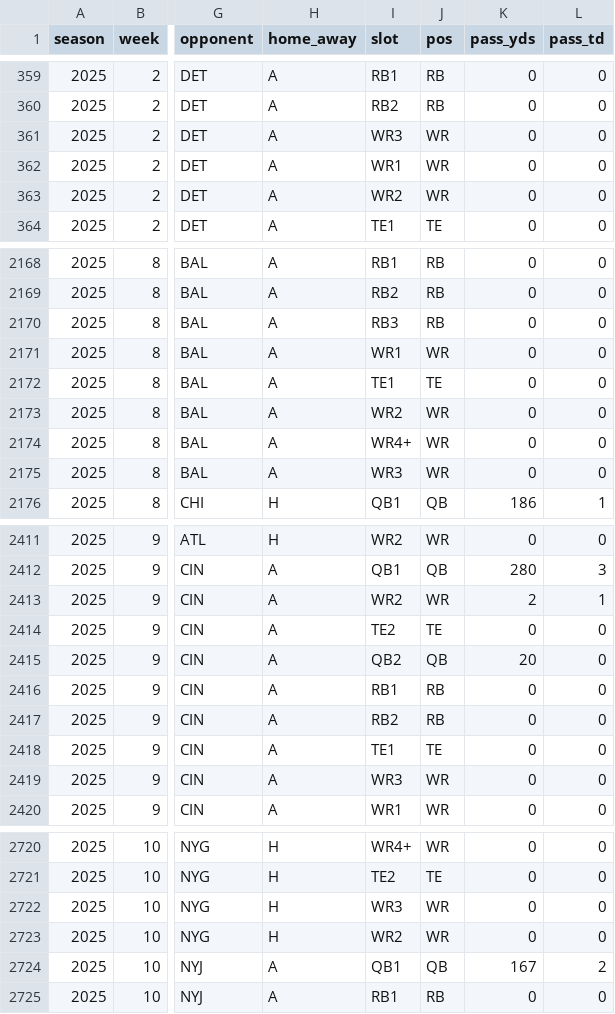
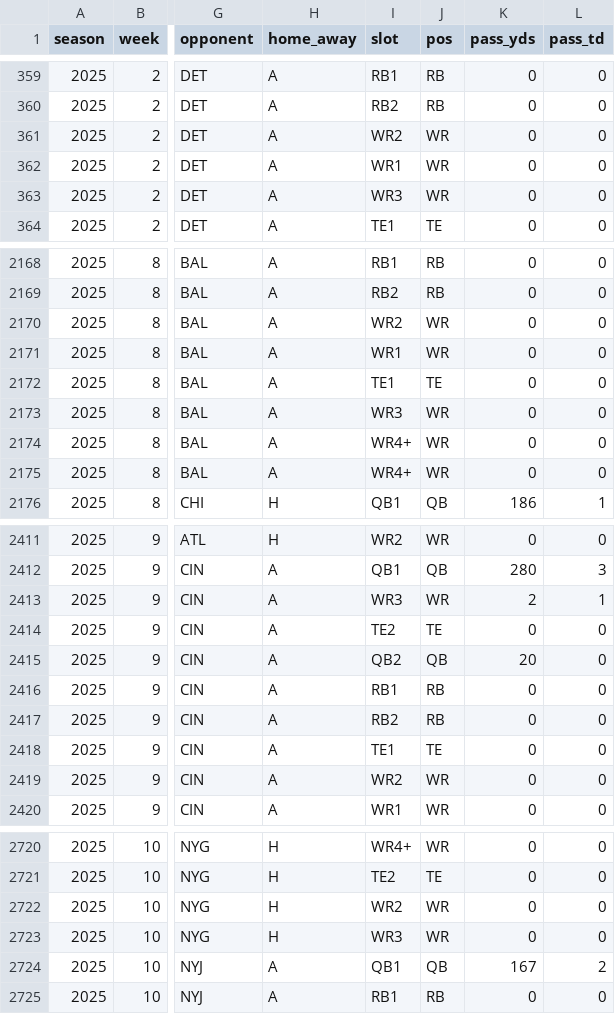
Before and after one commit to 3GO-47/rainman, a CSV file: data/game_logs/game_logs_2025.csv, drawn as a sheet; only a part is shown, gaps mark what is left out; the diff covers the shown part only; the diff names each change by its address in the sheet, - before the commit and + after, or states it on an @@ line.

Commit message:
game_logs: 2026 wk1 (314 rows) + 24/25 re-slot with positions_2026

```diff
--- a/data/game_logs/game_logs_2025.csv
+++ b/data/game_logs/game_logs_2025.csv
-I361 (slot): WR3
+I361 (slot): WR2
-I363 (slot): WR2
+I363 (slot): WR3
-I2170 (slot): RB3
+I2170 (slot): WR2
-J2170 (pos): RB
+J2170 (pos): WR
-I2173 (slot): WR2
+I2173 (slot): WR3
-I2175 (slot): WR3
+I2175 (slot): WR4+
-I2413 (slot): WR2
+I2413 (slot): WR3
-I2419 (slot): WR3
+I2419 (slot): WR2
-I2722 (slot): WR3
+I2722 (slot): WR2
-I2723 (slot): WR2
+I2723 (slot): WR3
```
Also changed, not shown: 14 edited cells elsewhere in this file, data/game_logs/game_logs_2024.csv, 1 other file.
